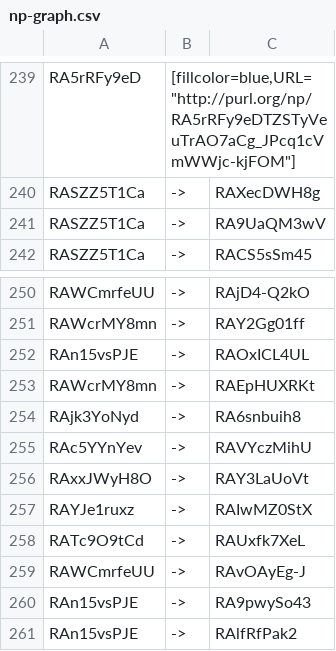
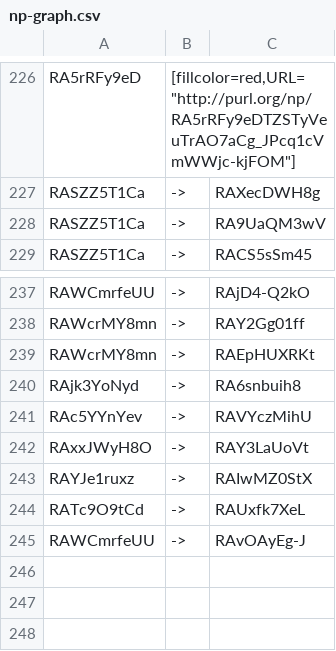
Before and after one commit to peta-pico/fpsi-admin, a CSV file: np-graph.csv, drawn as a sheet; only a part is shown, gaps mark what is left out; the diff covers the shown part only.

```diff
--- a/np-graph.csv
+++ b/np-graph.csv
@@ -239,2 +226,2 @@
-"RA5rRFy9eD","[fillcolor=blue,URL=""http://purl.org/np/RA5rRFy9eDTZSTyVeuTrAO7aCg_JPcq1cVmWWjc-kjFOM""]",""
+"RA5rRFy9eD","[fillcolor=red,URL=""http://purl.org/np/RA5rRFy9eDTZSTyVeuTrAO7aCg_JPcq1cVmWWjc-kjFOM""]",""
 "RASZZ5T1Ca","->","RAXecDWH8g"
@@ -251,3 +238,2 @@
 "RAWcrMY8mn","->","RAY2Gg01ff"
-"RAn15vsPJE","->","RAOxICL4UL"
 "RAWcrMY8mn","->","RAEpHUXRKt"
@@ -259,3 +245 @@
 "RAWCmrfeUU","->","RAvOAyEg-J"
-"RAn15vsPJE","->","RA9pwySo43"
-"RAn15vsPJE","->","RAlfRfPak2"
```
Also changed, not shown: 13 removed rows and 15 edited cells elsewhere in this file, sparql-results/superpattern-to-classdef.csv, sparql-results/superpatterns.csv, 4 other files.
